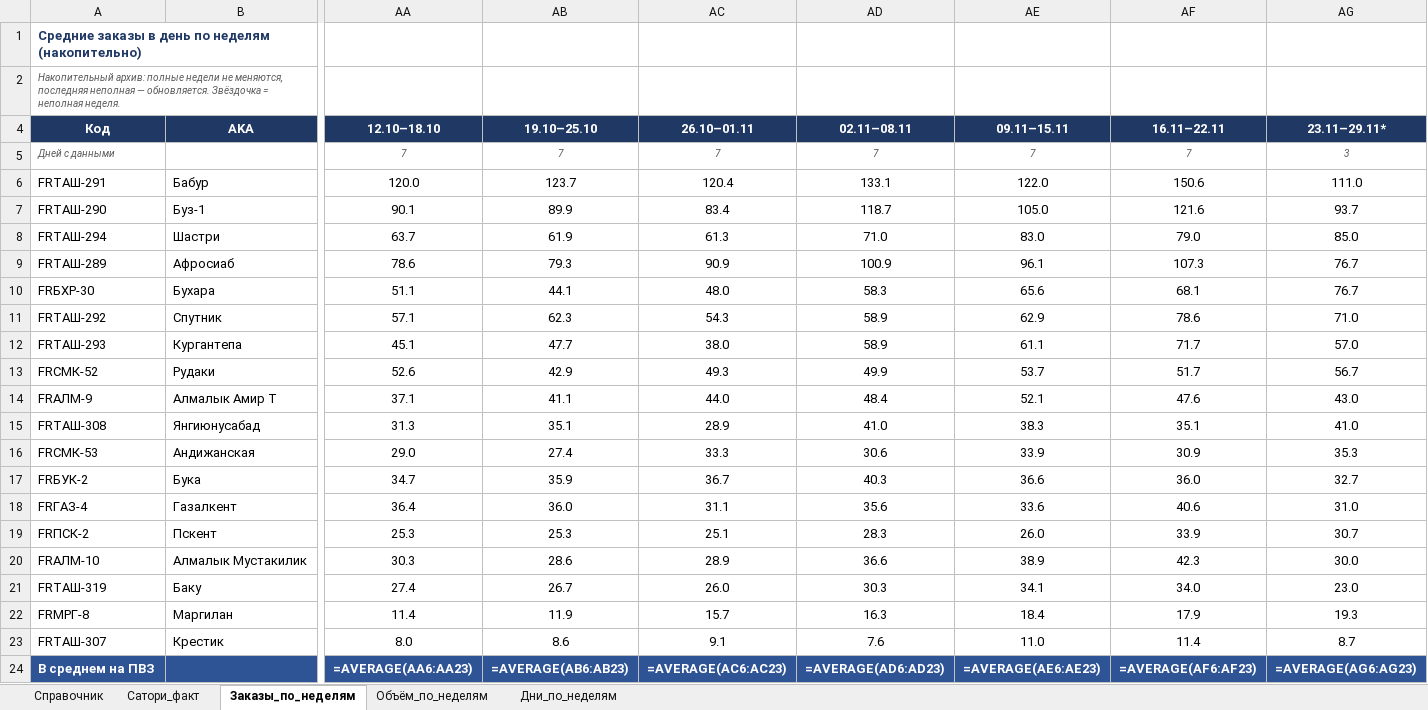
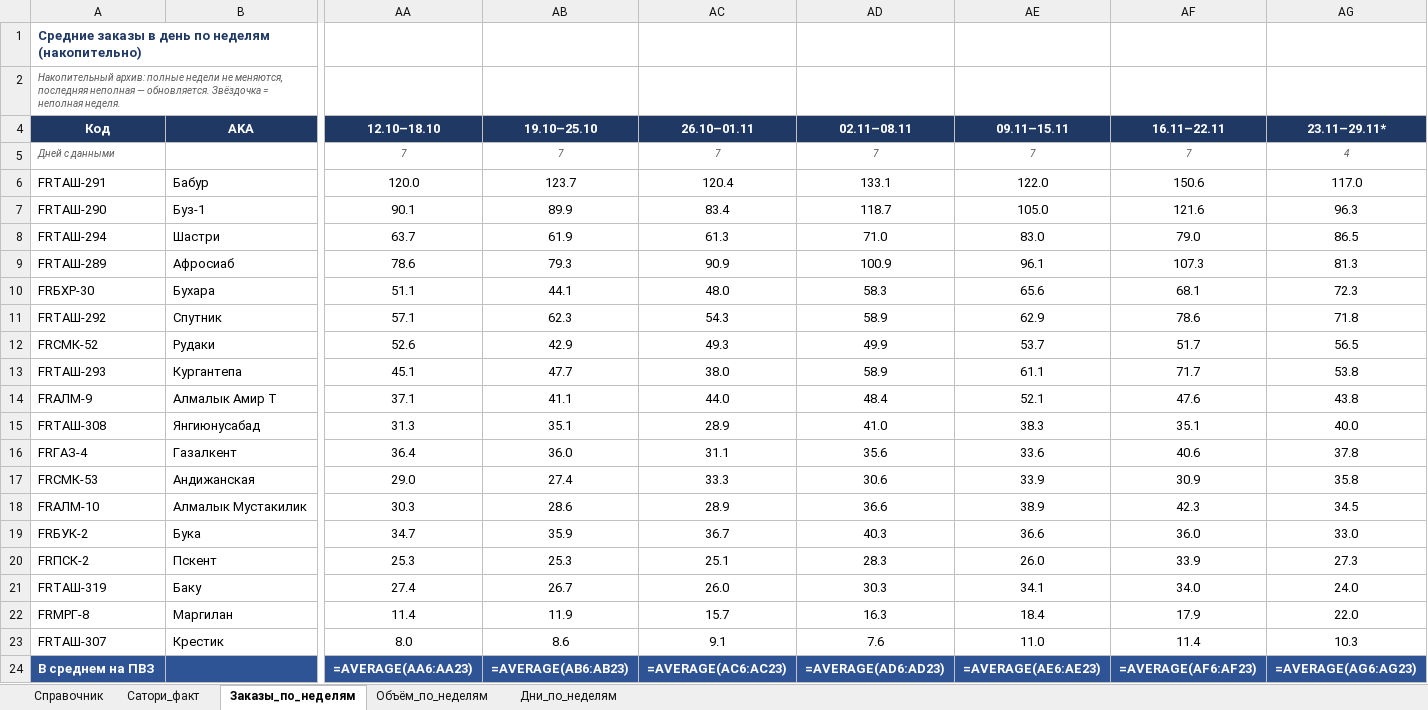
Before and after one commit to MyDarling1/Project-X, an Excel workbook: Эталон_ПВЗ.xlsx, sheet Заказы_по_неделям, drawn as a sheet; only a part is shown, gaps mark what is left out; values as stored, in another font and other column widths than the file's, no borders; formulas without a stored value are shown as written; removed rows and columns are numbered as before the commit, all else as after; rows hold the shown columns only; the diff names each change by its address in the sheet, - before the commit and + after, or states it on an @@ line.

```diff
--- a/Эталон_ПВЗ.xlsx (sheet Заказы_по_неделям)
+++ b/Эталон_ПВЗ.xlsx (sheet Заказы_по_неделям)
-AG5 (23.11–29.11*): 3
+AG5 (23.11–29.11*): 4
-AG6 (23.11–29.11*): 111.0
+AG6 (23.11–29.11*): 117.0
-AG7 (23.11–29.11*): 93.7
+AG7 (23.11–29.11*): 96.3
-AG8 (23.11–29.11*): 85.0
+AG8 (23.11–29.11*): 86.5
-AG9 (23.11–29.11*): 76.7
+AG9 (23.11–29.11*): 81.3
-AG10 (23.11–29.11*): 76.7
+AG10 (23.11–29.11*): 72.3
-AG11 (23.11–29.11*): 71.0
+AG11 (23.11–29.11*): 71.8
-row 12: FRТАШ-293 | Кургантепа | 45.1 | 47.7 | 38.0 | 58.9 | 61.1 | 71.7 | 57.0
-AG12 (23.11–29.11*): 56.7
+AG12 (23.11–29.11*): 56.5
+row 13: FRТАШ-293 | Кургантепа | 45.1 | 47.7 | 38.0 | 58.9 | 61.1 | 71.7 | 53.8
-AG14 (23.11–29.11*): 43.0
+AG14 (23.11–29.11*): 43.8
-AG15 (23.11–29.11*): 41.0
+AG15 (23.11–29.11*): 40.0
+row 16: FRГАЗ-4 | Газалкент | 36.4 | 36.0 | 31.1 | 35.6 | 33.6 | 40.6 | 37.8
-AG17 (23.11–29.11*): 35.3
+AG17 (23.11–29.11*): 35.8
+row 18: FRАЛМ-10 | Алмалык Мустакилик | 30.3 | 28.6 | 28.9 | 36.6 | 38.9 | 42.3 | 34.5
-AG19 (23.11–29.11*): 32.7
+AG19 (23.11–29.11*): 33.0
-row 18: FRГАЗ-4 | Газалкент | 36.4 | 36.0 | 31.1 | 35.6 | 33.6 | 40.6 | 31.0
-AG20 (23.11–29.11*): 30.7
+AG20 (23.11–29.11*): 27.3
-row 20: FRАЛМ-10 | Алмалык Мустакилик | 30.3 | 28.6 | 28.9 | 36.6 | 38.9 | 42.3 | 30.0
-AG21 (23.11–29.11*): 23.0
+AG21 (23.11–29.11*): 24.0
-AG22 (23.11–29.11*): 19.3
+AG22 (23.11–29.11*): 22.0
-AG23 (23.11–29.11*): 8.7
+AG23 (23.11–29.11*): 10.3
```
Also changed, not shown: sheet Дни_по_неделям, sheet Объём_по_неделям, 1 other file.
